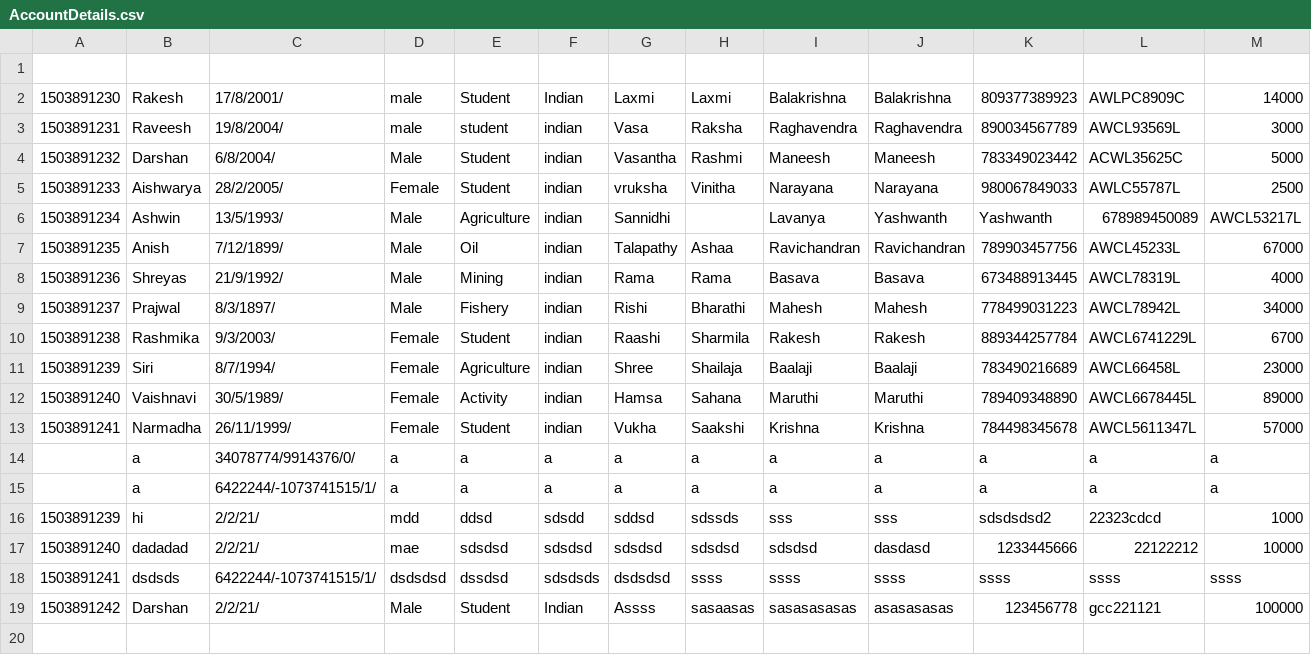
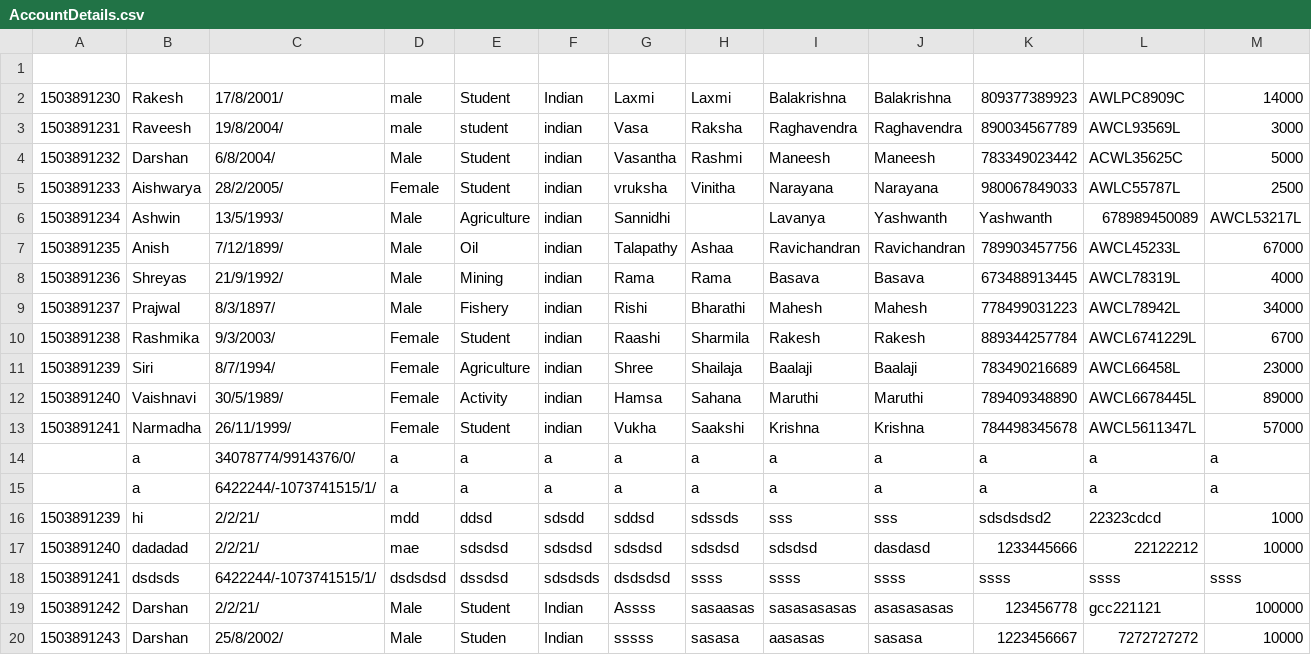
Before and after one commit to dmjdarshan/bank-cMiniProject, a CSV file: database/AccountDetails.csv, drawn as a sheet; only a part is shown; rows hold the shown columns only; the diff names each change by its address in the sheet, - before the commit and + after, or states it on an @@ line.

```diff
--- a/database/AccountDetails.csv
+++ b/database/AccountDetails.csv
+row 20: 1503891243 | Darshan | 25/8/2002/ | Male | Studen | Indian | sssss | sasasa | aasasas | sasasa | 1223456667 | 7272727272 | 10000
```
Also changed, not shown: 1 other file.
